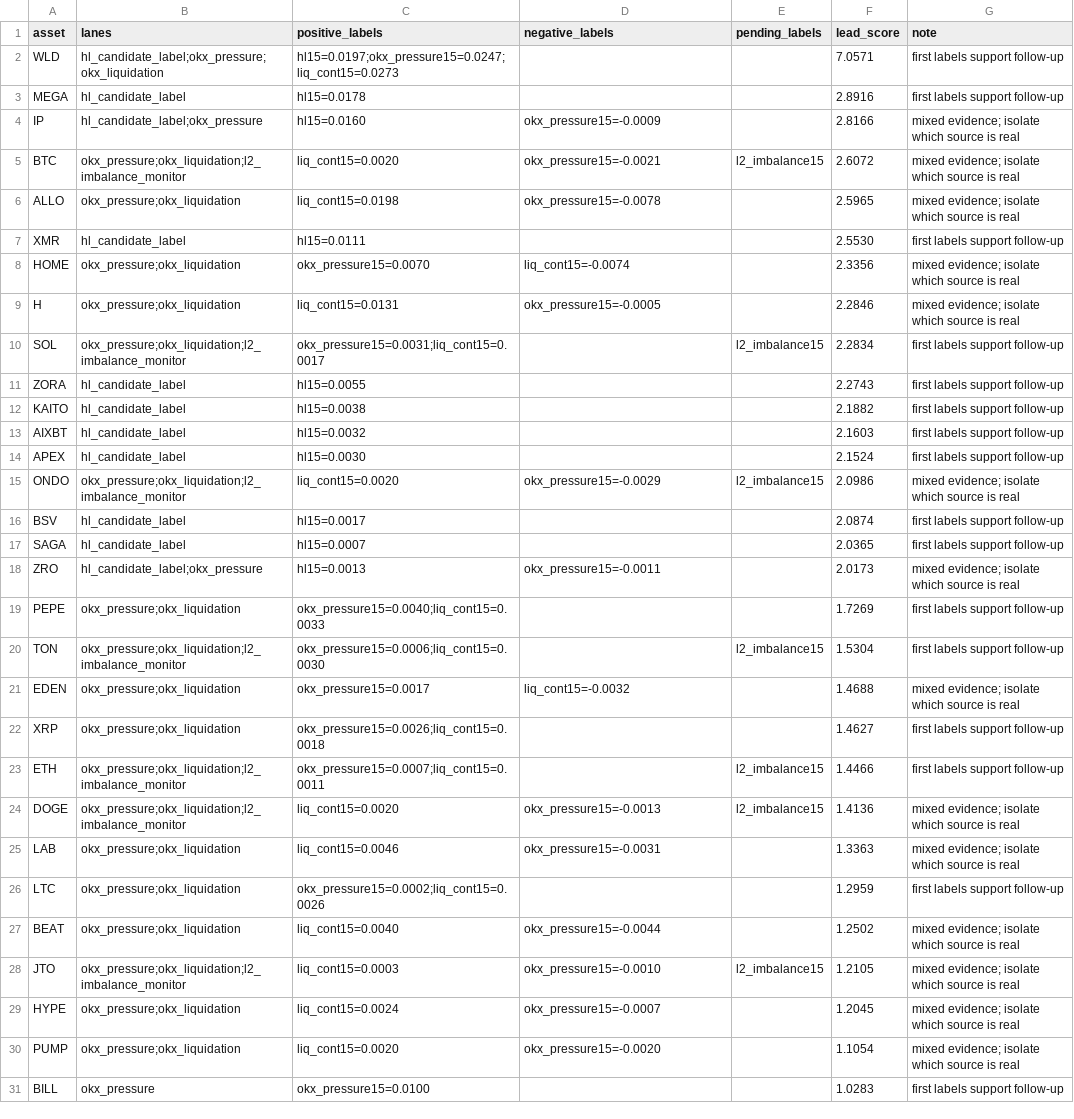
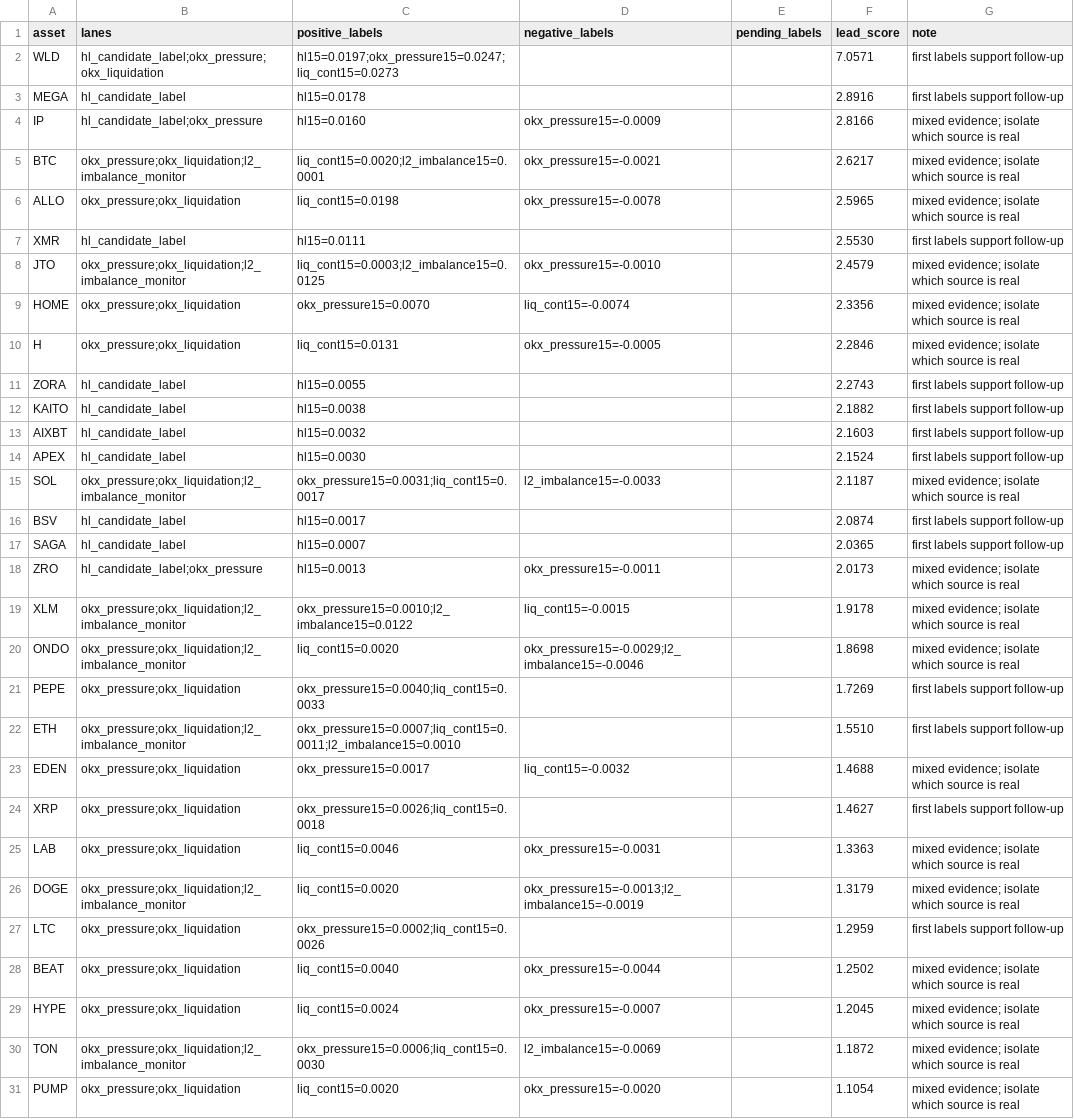
Before and after one commit to tomato414941/alpha-os, a CSV file: strategies/candidate_validation/current_cross_lane_candidate_review.csv, drawn as a sheet; only a part is shown; the shorter side is filled out with more unchanged rows; the diff covers the shown part only.

```diff
--- a/strategies/candidate_validation/current_cross_lane_candidate_review.csv
+++ b/strategies/candidate_validation/current_cross_lane_candidate_review.csv
@@ -4,8 +4,8 @@ MEGA,hl_candidate_label,hl15=0.0178,,,2.8916,first labels support follow-up
 IP,hl_candidate_label;okx_pressure,hl15=0.0160,okx_pressure15=-0.0009,,2.8166,mixed evidence; isolate which source is real
-BTC,okx_pressure;okx_liquidation;l2_imbalance_monitor,liq_cont15=0.0020,okx_pressure15=-0.0021,l2_imbalance15,2.6072,mixed evidence; isolate which source is real
+BTC,okx_pressure;okx_liquidation;l2_imbalance_monitor,liq_cont15=0.0020;l2_imbalance15=0.0001,okx_pressure15=-0.0021,,2.6217,mixed evidence; isolate which source is real
 ALLO,okx_pressure;okx_liquidation,liq_cont15=0.0198,okx_pressure15=-0.0078,,2.5965,mixed evidence; isolate which source is real
 XMR,hl_candidate_label,hl15=0.0111,,,2.5530,first labels support follow-up
+JTO,okx_pressure;okx_liquidation;l2_imbalance_monitor,liq_cont15=0.0003;l2_imbalance15=0.0125,okx_pressure15=-0.0010,,2.4579,mixed evidence; isolate which source is real
 HOME,okx_pressure;okx_liquidation,okx_pressure15=0.0070,liq_cont15=-0.0074,,2.3356,mixed evidence; isolate which source is real
 H,okx_pressure;okx_liquidation,liq_cont15=0.0131,okx_pressure15=-0.0005,,2.2846,mixed evidence; isolate which source is real
-SOL,okx_pressure;okx_liquidation;l2_imbalance_monitor,okx_pressure15=0.0031;liq_cont15=0.0017,,l2_imbalance15,2.2834,first labels support follow-up
 ZORA,hl_candidate_label,hl15=0.0055,,,2.2743,first labels support follow-up
@@ -14,3 +14,3 @@ AIXBT,hl_candidate_label,hl15=0.0032,,,2.1603,first labels support follow-up
 APEX,hl_candidate_label,hl15=0.0030,,,2.1524,first labels support follow-up
-ONDO,okx_pressure;okx_liquidation;l2_imbalance_monitor,liq_cont15=0.0020,okx_pressure15=-0.0029,l2_imbalance15,2.0986,mixed evidence; isolate which source is real
+SOL,okx_pressure;okx_liquidation;l2_imbalance_monitor,okx_pressure15=0.0031;liq_cont15=0.0017,l2_imbalance15=-0.0033,,2.1187,mixed evidence; isolate which source is real
 BSV,hl_candidate_label,hl15=0.0017,,,2.0874,first labels support follow-up
@@ -18,13 +18,14 @@ SAGA,hl_candidate_label,hl15=0.0007,,,2.0365,first labels support follow-up
 ZRO,hl_candidate_label;okx_pressure,hl15=0.0013,okx_pressure15=-0.0011,,2.0173,mixed evidence; isolate which source is real
+XLM,okx_pressure;okx_liquidation;l2_imbalance_monitor,okx_pressure15=0.0010;l2_imbalance15=0.0122,liq_cont15=-0.0015,,1.9178,mixed evidence; isolate which source is real
+ONDO,okx_pressure;okx_liquidation;l2_imbalance_monitor,liq_cont15=0.0020,okx_pressure15=-0.0029;l2_imbalance15=-0.0046,,1.8698,mixed evidence; isolate which source is real
 PEPE,okx_pressure;okx_liquidation,okx_pressure15=0.0040;liq_cont15=0.0033,,,1.7269,first labels support follow-up
-TON,okx_pressure;okx_liquidation;l2_imbalance_monitor,okx_pressure15=0.0006;liq_cont15=0.0030,,l2_imbalance15,1.5304,first labels support follow-up
+ETH,okx_pressure;okx_liquidation;l2_imbalance_monitor,okx_pressure15=0.0007;liq_cont15=0.0011;l2_imbalance15=0.0010,,,1.5510,first labels support follow-up
 EDEN,okx_pressure;okx_liquidation,okx_pressure15=0.0017,liq_cont15=-0.0032,,1.4688,mixed evidence; isolate which source is real
 XRP,okx_pressure;okx_liquidation,okx_pressure15=0.0026;liq_cont15=0.0018,,,1.4627,first labels support follow-up
-ETH,okx_pressure;okx_liquidation;l2_imbalance_monitor,okx_pressure15=0.0007;liq_cont15=0.0011,,l2_imbalance15,1.4466,first labels support follow-up
-DOGE,okx_pressure;okx_liquidation;l2_imbalance_monitor,liq_cont15=0.0020,okx_pressure15=-0.0013,l2_imbalance15,1.4136,mixed evidence; isolate which source is real
 LAB,okx_pressure;okx_liquidation,liq_cont15=0.0046,okx_pressure15=-0.0031,,1.3363,mixed evidence; isolate which source is real
+DOGE,okx_pressure;okx_liquidation;l2_imbalance_monitor,liq_cont15=0.0020,okx_pressure15=-0.0013;l2_imbalance15=-0.0019,,1.3179,mixed evidence; isolate which source is real
 LTC,okx_pressure;okx_liquidation,okx_pressure15=0.0002;liq_cont15=0.0026,,,1.2959,first labels support follow-up
 BEAT,okx_pressure;okx_liquidation,liq_cont15=0.0040,okx_pressure15=-0.0044,,1.2502,mixed evidence; isolate which source is real
-JTO,okx_pressure;okx_liquidation;l2_imbalance_monitor,liq_cont15=0.0003,okx_pressure15=-0.0010,l2_imbalance15,1.2105,mixed evidence; isolate which source is real
 HYPE,okx_pressure;okx_liquidation,liq_cont15=0.0024,okx_pressure15=-0.0007,,1.2045,mixed evidence; isolate which source is real
+TON,okx_pressure;okx_liquidation;l2_imbalance_monitor,okx_pressure15=0.0006;liq_cont15=0.0030,l2_imbalance15=-0.0069,,1.1872,mixed evidence; isolate which source is real
 PUMP,okx_pressure;okx_liquidation,liq_cont15=0.0020,okx_pressure15=-0.0020,,1.1054,mixed evidence; isolate which source is real
```
Also changed, not shown: 5 added rows and 6 removed rows elsewhere in this file, strategies/candidate_validation/current_signal_family_review.csv, strategies/liquidation_flow/current_okx_liquidation_monitor_forward_label_summary.csv, 20 other files.
